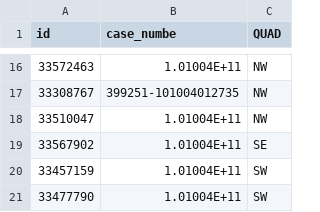
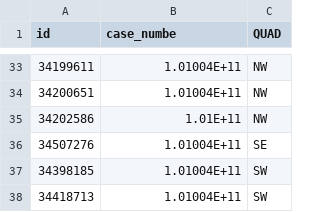
Before and after one commit to ICanDoAllThingThroughChrist/searchwarranty, a CSV file: spatial-join-quad-assignments.csv, drawn as a sheet; only a part is shown, gaps mark what is left out; the diff covers the shown part only.

```diff
--- a/spatial-join-quad-assignments.csv
+++ b/spatial-join-quad-assignments.csv
@@ -16,6 +33,6 @@ id,case_numbe,QUAD
-33572463,1.01004E+11,NW
-33308767,399251-101004012735,NW
-33510047,1.01004E+11,NW
-33567902,1.01004E+11,SE
-33457159,1.01004E+11,SW
-33477790,1.01004E+11,SW
+34199611,1.01004E+11,NW
+34200651,1.01004E+11,NW
+34202586,1.01E+11,NW
+34507276,1.01004E+11,SE
+34398185,1.01004E+11,SW
+34418713,1.01004E+11,SW
```
Also changed, not shown: 26 added rows, 9 removed rows and 5 edited cells elsewhere in this file, NoQuadList.csv, 39 other files.
